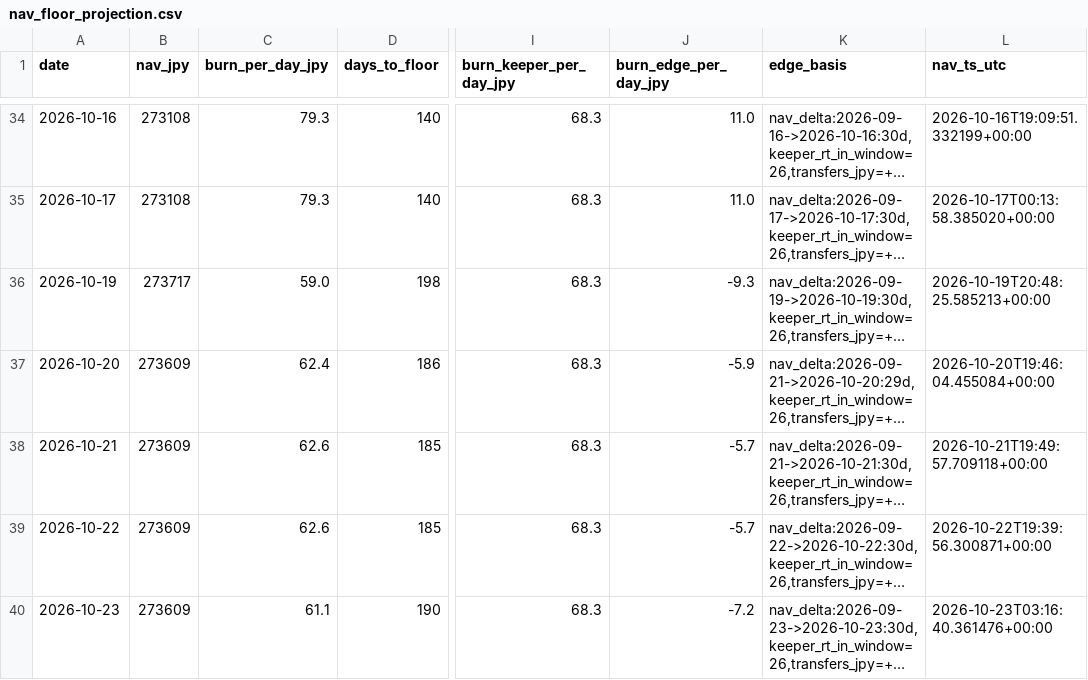
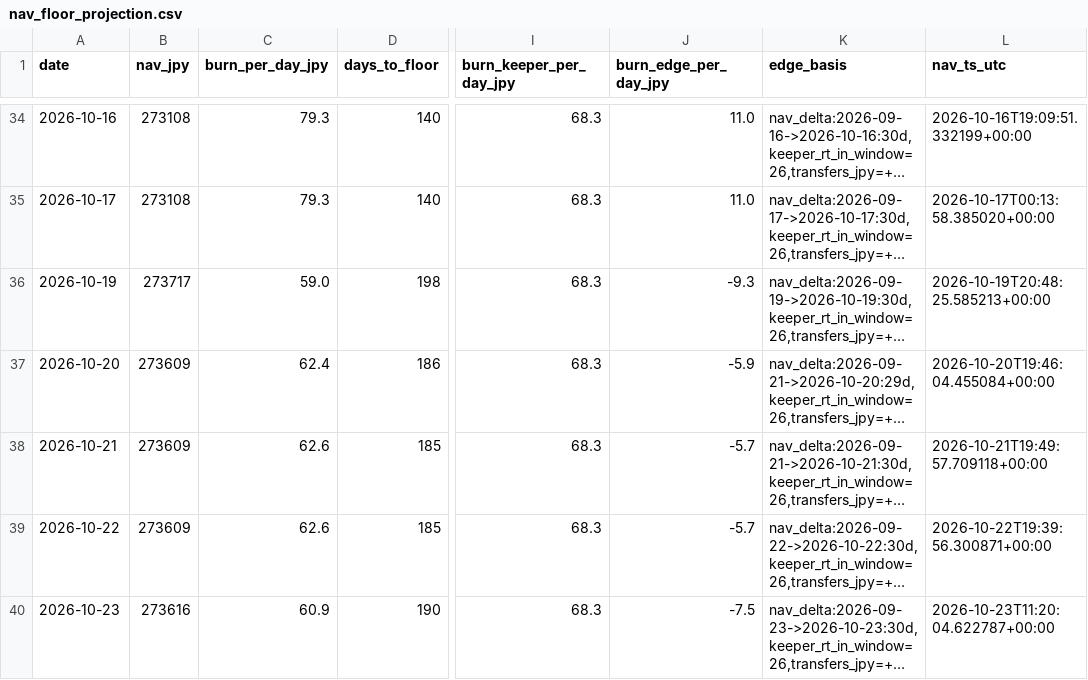
Before and after one commit to olehakengo-svg/fx-ai-trader, a CSV file: data/monitoring/nav_floor_projection.csv, drawn as a sheet; only a part is shown, gaps mark what is left out; long unchanged cells end in …; the diff names each change by its address in the sheet, - before the commit and + after, or states it on an @@ line.

```diff
--- a/data/monitoring/nav_floor_projection.csv
+++ b/data/monitoring/nav_floor_projection.csv
-B40 (nav_jpy): 273609
+B40 (nav_jpy): 273616
-C40 (burn_per_day_jpy): 61.1
+C40 (burn_per_day_jpy): 60.9
-J40 (burn_edge_per_day_jpy): -7.2
+J40 (burn_edge_per_day_jpy): -7.5
-L40 (nav_ts_utc): 2026-10-23T03:16:40.361476+00:00
+L40 (nav_ts_utc): 2026-10-23T11:20:04.622787+00:00
```
Also changed, not shown: 3 other files.
